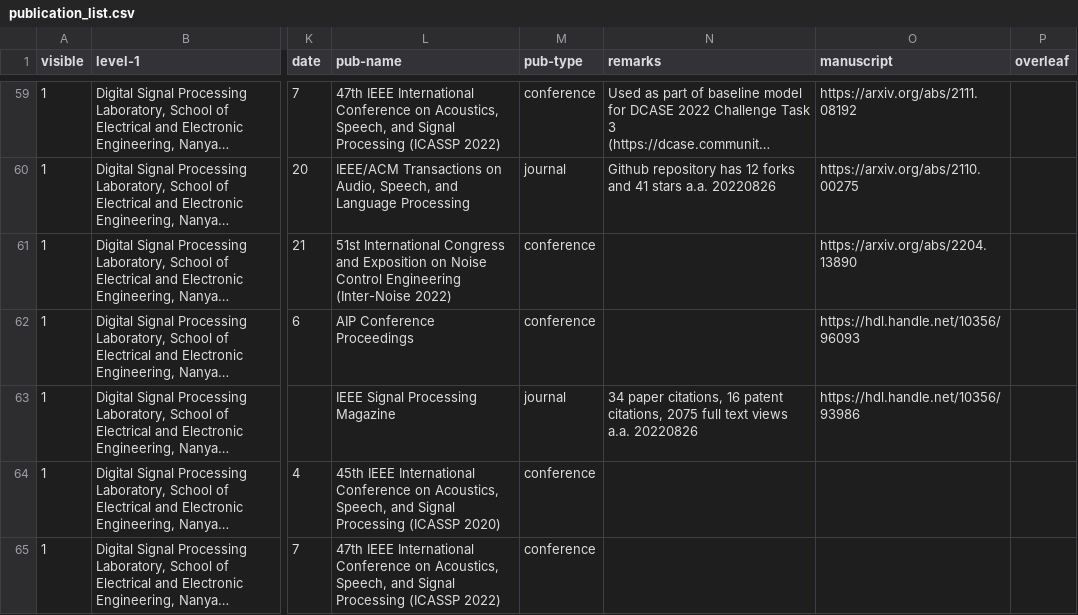
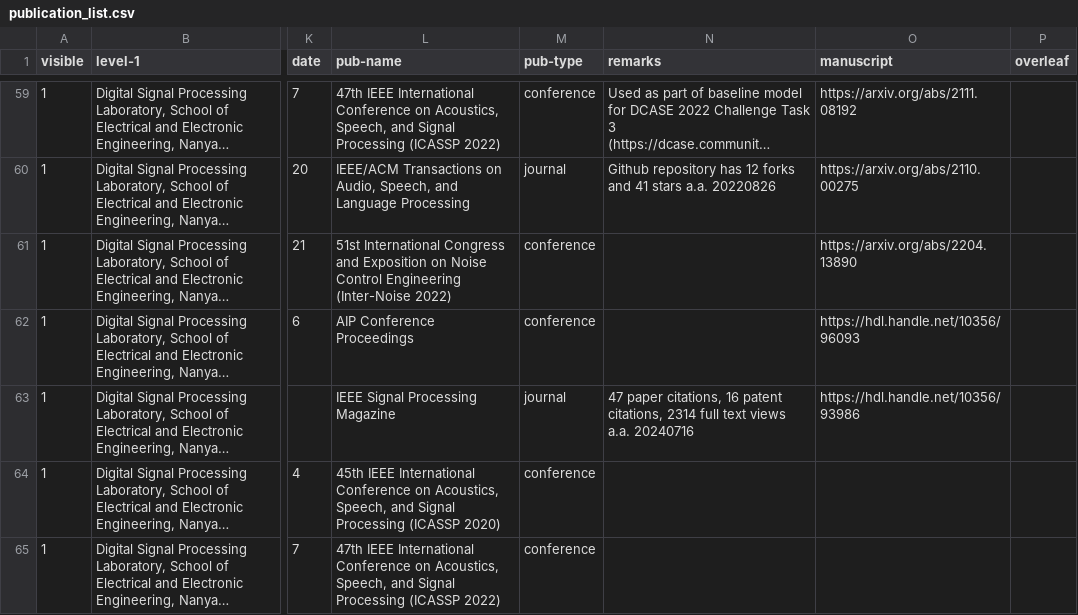
Before and after one commit to ntudsp/.github, a CSV file: publication_list.csv, drawn as a sheet; only a part is shown, gaps mark what is left out; long unchanged cells end in …; the diff names each change by its address in the sheet, - before the commit and + after, or states it on an @@ line.

Commit message:
Add files via upload

```diff
--- a/publication_list.csv
+++ b/publication_list.csv
-N63 (remarks): 34 paper citations, 16 patent citations, 2075 full text views a.a. 20220826
+N63 (remarks): 47 paper citations, 16 patent citations, 2314 full text views a.a. 20240716
```
